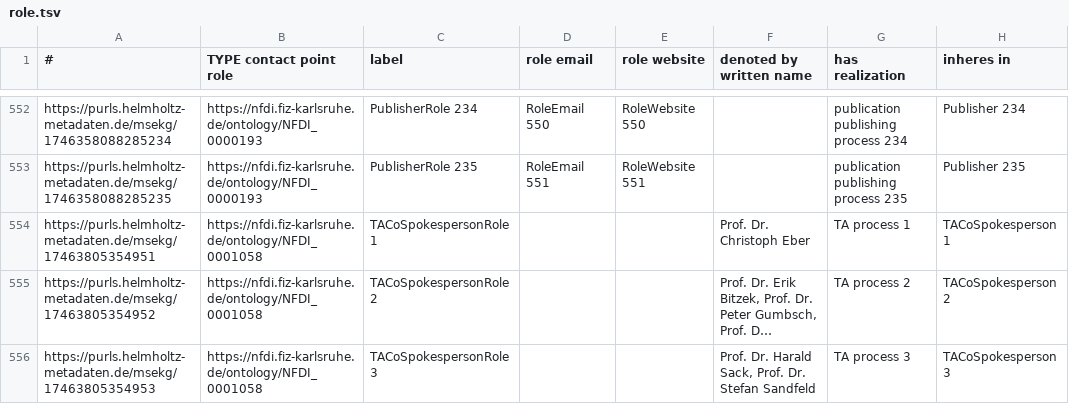
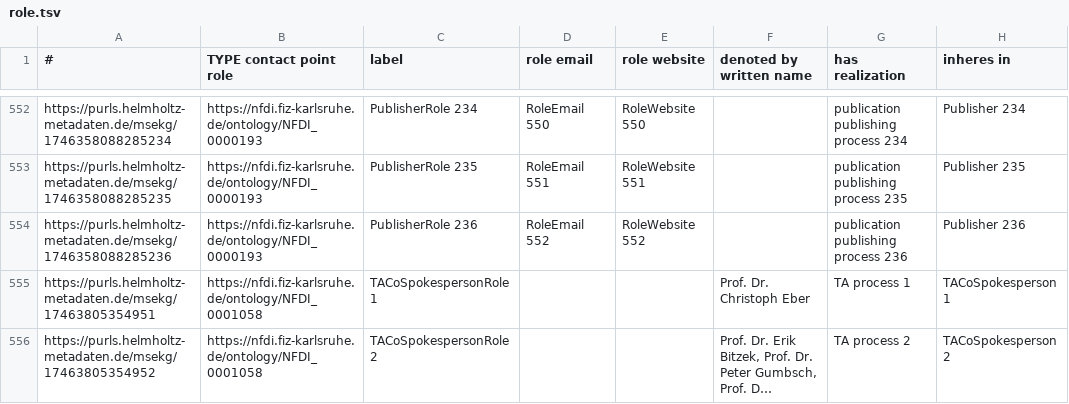
Before and after one commit to ISE-FIZKarlsruhe/matwerk, a TSV file: data/components/role.tsv, drawn as a sheet; only a part is shown, gaps mark what is left out; the shorter side is filled out with more unchanged rows; long unchanged cells end in …; the diff names each change by its address in the sheet, - before the commit and + after, or states it on an @@ line.

```diff
--- a/data/components/role.tsv
+++ b/data/components/role.tsv
+row 554: https://purls.helmholtz-metadaten.de/msekg/1746358088285236 | https://nfdi.fiz-karlsruhe.de/ontology/NFDI_0000193 | PublisherRole 236 | RoleEmail 552 | RoleWebsite 552 |  | publication publishing process 236 | Publisher 236
```
Also changed, not shown: data/components/collaboration.tsv, data/components/event.tsv, 28 other files.
